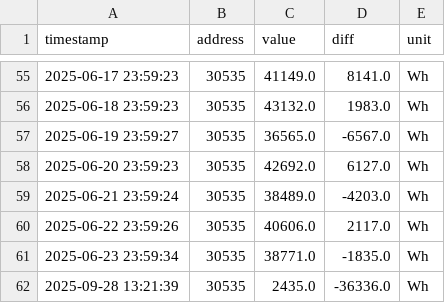
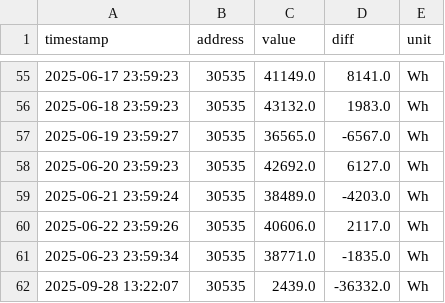
Before and after one commit to rui1610/solar, a CSV file: data/devices/sma/Tagesertrag.csv, drawn as a sheet; only a part is shown, gaps mark what is left out.

```diff
--- a/data/devices/sma/Tagesertrag.csv
+++ b/data/devices/sma/Tagesertrag.csv
@@ -61,2 +61,2 @@ timestamp,address,value,diff,unit
 2025-06-23 23:59:34,30535,38771.0,-1835.0,Wh
-2025-09-28 13:21:39,30535,2435.0,-36336.0,Wh
+2025-09-28 13:22:07,30535,2439.0,-36332.0,Wh
```
Also changed, not shown: data/devices/sma/Gesamtertrag.csv, data/devices/sma/Zaehlerstand Bezugszaehler.csv, 3 other files.
